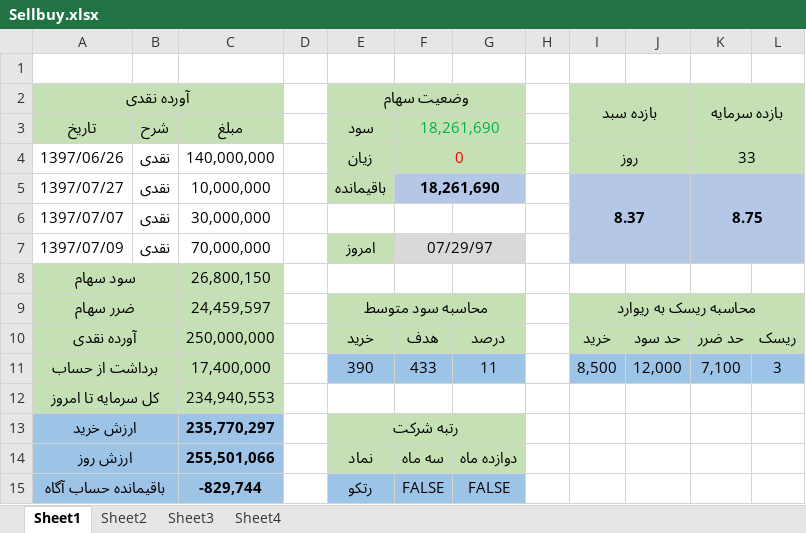
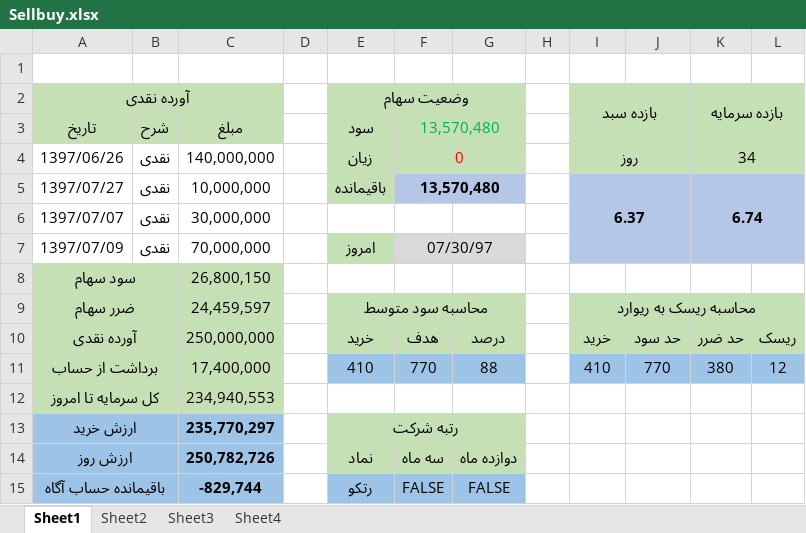
Before and after one commit to mrezakhd1/Excel_SellBuy, an Excel workbook: Sellbuy.xlsx, sheet Sheet1, drawn as a sheet; values as stored, in another font and other column widths than the file's, no borders; the diff names each change by its address in the sheet, - before the commit and + after, or states it on an @@ line.

```diff
--- a/Sellbuy.xlsx (sheet Sheet1)
+++ b/Sellbuy.xlsx (sheet Sheet1)
-F3: 18,261,690
+F3: 13,570,480
-K4: 33
+K4: 34
-F5: 18,261,690
+F5: 13,570,480
-I5: 8.37
+I5: 6.37
-K5: 8.75
+K5: 6.74
-F7: 07/29/97
+F7: 07/30/97
-E11: 390
+E11: 410
-F11: 433
+F11: 770
-G11: 11
+G11: 88
-I11: 8,500
+I11: 410
-J11: 12,000
+J11: 770
-K11: 7,100
+K11: 380
-L11: 3
+L11: 12
-C14: 255,501,066
+C14: 250,782,726
```
Also changed, not shown: sheet Sheet3.
